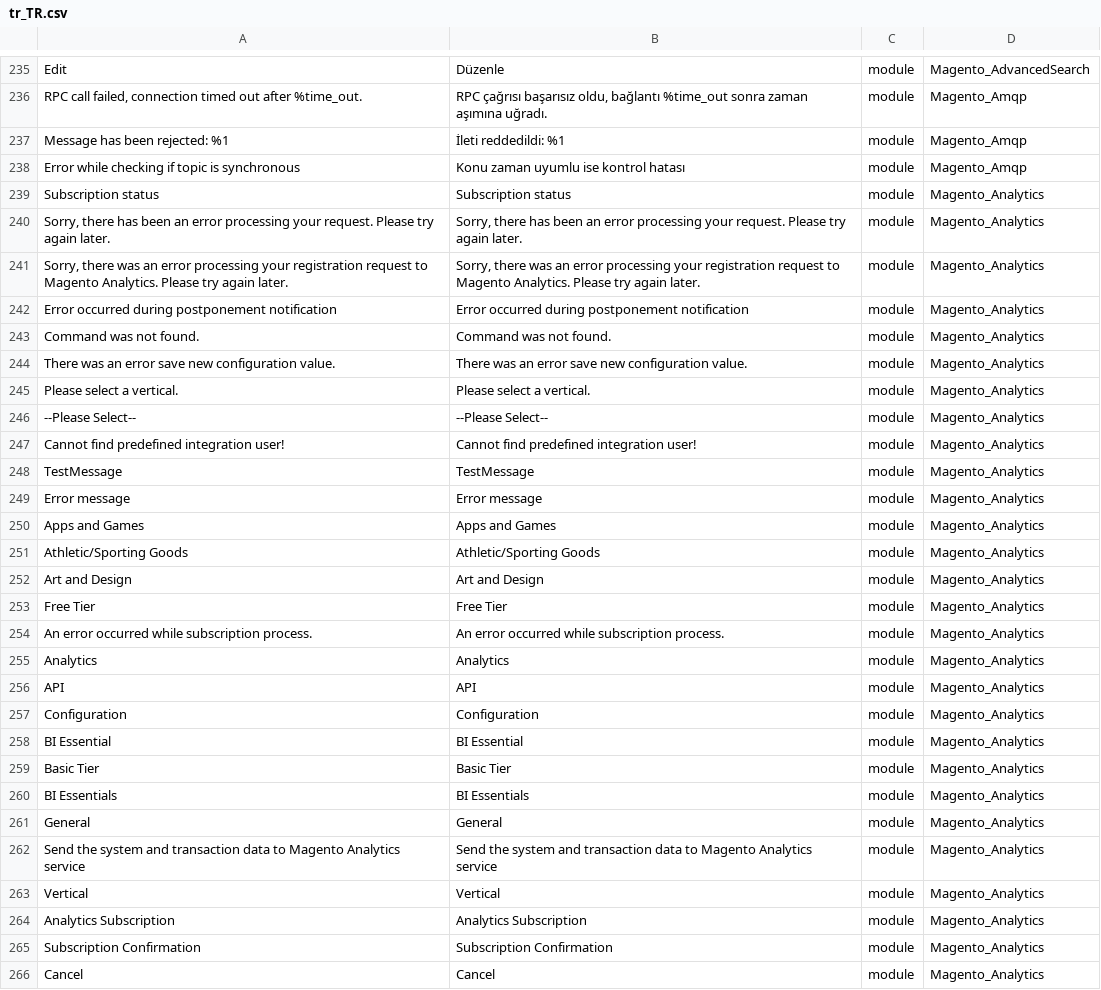
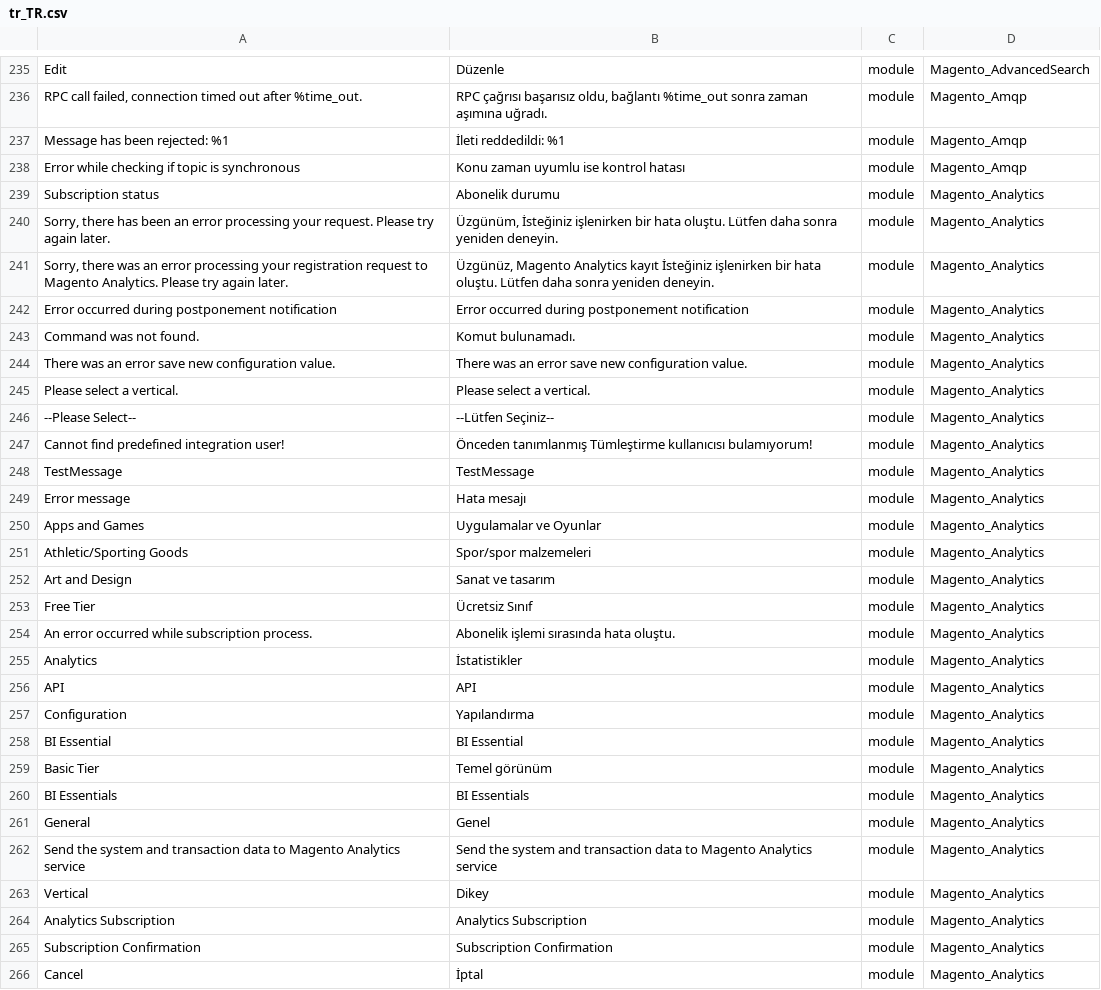
Before and after one commit to mageplaza/magento-2-turkish-language-pack, a CSV file: tr_TR.csv, drawn as a sheet; only a part is shown, gaps mark what is left out; the diff covers the shown part only.

Commit message:
Update

```diff
--- a/tr_TR.csv
+++ b/tr_TR.csv
@@ -238,29 +238,29 @@ Edit,Düzenle,module,Magento_AdvancedSearch
 "Error while checking if topic is synchronous","Konu zaman uyumlu ise kontrol hatası",module,Magento_Amqp
-"Subscription status","Subscription status",module,Magento_Analytics
-"Sorry, there has been an error processing your request. Please try again later.","Sorry, there has been an error processing your request. Please try again later.",module,Magento_Analytics
-"Sorry, there was an error processing your registration request to Magento Analytics. Please try again later.","Sorry, there was an error processing your registration request to Magento Analytics. Please try again later.",module,Magento_Analytics
+"Subscription status","Abonelik durumu",module,Magento_Analytics
+"Sorry, there has been an error processing your request. Please try again later.","Üzgünüm, İsteğiniz işlenirken bir hata oluştu. Lütfen daha sonra yeniden deneyin.",module,Magento_Analytics
+"Sorry, there was an error processing your registration request to Magento Analytics. Please try again later.","Üzgünüz, Magento Analytics kayıt İsteğiniz işlenirken bir hata oluştu. Lütfen daha sonra yeniden deneyin.",module,Magento_Analytics
 "Error occurred during postponement notification","Error occurred during postponement notification",module,Magento_Analytics
-"Command was not found.","Command was not found.",module,Magento_Analytics
+"Command was not found.","Komut bulunamadı.",module,Magento_Analytics
 "There was an error save new configuration value.","There was an error save new configuration value.",module,Magento_Analytics
 "Please select a vertical.","Please select a vertical.",module,Magento_Analytics
-"--Please Select--","--Please Select--",module,Magento_Analytics
-"Cannot find predefined integration user!","Cannot find predefined integration user!",module,Magento_Analytics
+"--Please Select--","--Lütfen Seçiniz--",module,Magento_Analytics
+"Cannot find predefined integration user!","Önceden tanımlanmış Tümleştirme kullanıcısı bulamıyorum!",module,Magento_Analytics
 TestMessage,TestMessage,module,Magento_Analytics
-"Error message","Error message",module,Magento_Analytics
-"Apps and Games","Apps and Games",module,Magento_Analytics
-"Athletic/Sporting Goods","Athletic/Sporting Goods",module,Magento_Analytics
-"Art and Design","Art and Design",module,Magento_Analytics
-"Free Tier","Free Tier",module,Magento_Analytics
-"An error occurred while subscription process.","An error occurred while subscription process.",module,Magento_Analytics
-Analytics,Analytics,module,Magento_Analytics
+"Error message","Hata mesajı",module,Magento_Analytics
+"Apps and Games","Uygulamalar ve Oyunlar",module,Magento_Analytics
+"Athletic/Sporting Goods","Spor/spor malzemeleri",module,Magento_Analytics
+"Art and Design","Sanat ve tasarım",module,Magento_Analytics
+"Free Tier","Ücretsiz Sınıf",module,Magento_Analytics
+"An error occurred while subscription process.","Abonelik işlemi sırasında hata oluştu.",module,Magento_Analytics
+Analytics,İstatistikler,module,Magento_Analytics
 API,API,module,Magento_Analytics
-Configuration,Configuration,module,Magento_Analytics
+Configuration,Yapılandırma,module,Magento_Analytics
 "BI Essential","BI Essential",module,Magento_Analytics
-"Basic Tier","Basic Tier",module,Magento_Analytics
+"Basic Tier","Temel görünüm",module,Magento_Analytics
 "BI Essentials","BI Essentials",module,Magento_Analytics
-General,General,module,Magento_Analytics
+General,Genel,module,Magento_Analytics
 "Send the system and transaction data to Magento Analytics service","Send the system and transaction data to Magento Analytics service",module,Magento_Analytics
-Vertical,Vertical,module,Magento_Analytics
+Vertical,Dikey,module,Magento_Analytics
 "Analytics Subscription","Analytics Subscription",module,Magento_Analytics
 "Subscription Confirmation","Subscription Confirmation",module,Magento_Analytics
-Cancel,Cancel,module,Magento_Analytics
+Cancel,İptal,module,Magento_Analytics
```
Also changed, not shown: 1 edited cell elsewhere in this file.
